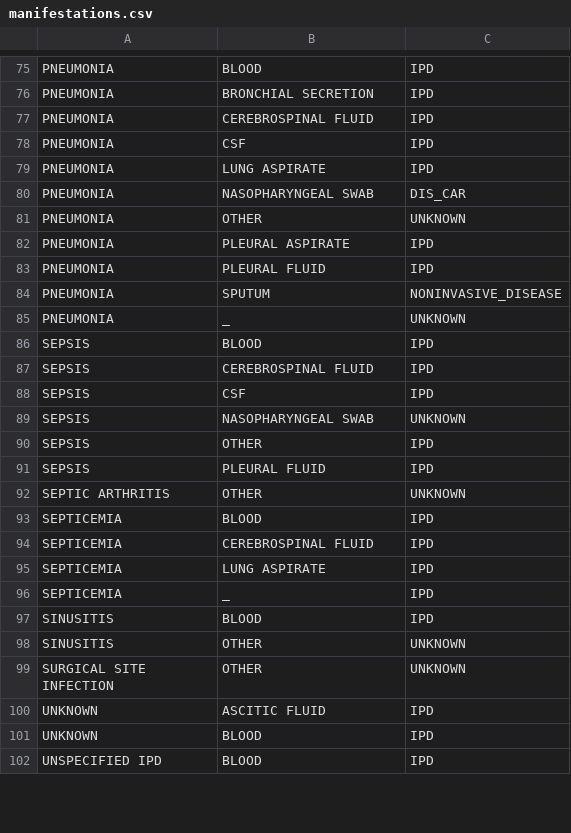
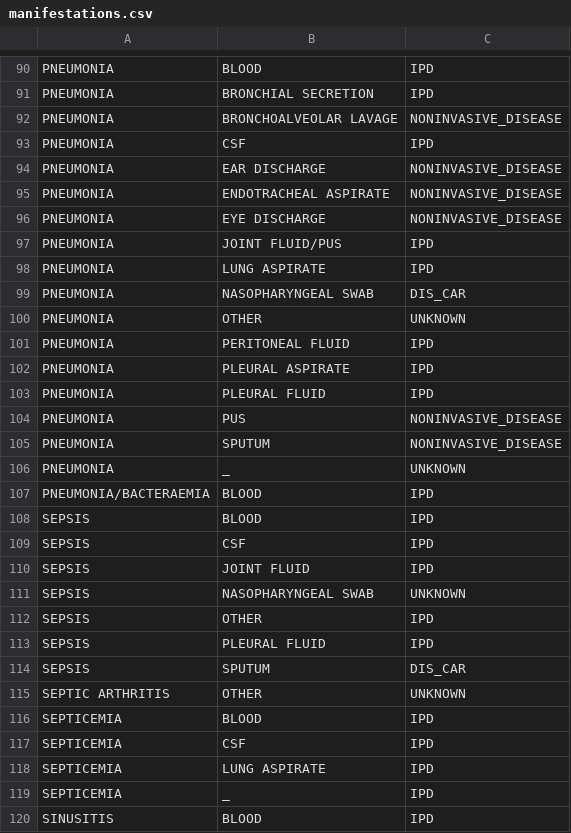
Before and after one commit to sanger-bentley-group/gps-database-processor, a CSV file: data/manifestations.csv, drawn as a sheet; only a part is shown, gaps mark what is left out; the shorter side is filled out with more unchanged rows; the diff covers the shown part only.

```diff
--- a/data/manifestations.csv
+++ b/data/manifestations.csv
@@ -76,4 +91,8 @@ PNEUMONIA,BLOOD,IPD
 PNEUMONIA,BRONCHIAL SECRETION,IPD
-PNEUMONIA,CEREBROSPINAL FLUID,IPD
+PNEUMONIA,BRONCHOALVEOLAR LAVAGE,NONINVASIVE_DISEASE
 PNEUMONIA,CSF,IPD
+PNEUMONIA,EAR DISCHARGE,NONINVASIVE_DISEASE
+PNEUMONIA,ENDOTRACHEAL ASPIRATE,NONINVASIVE_DISEASE
+PNEUMONIA,EYE DISCHARGE,NONINVASIVE_DISEASE
+PNEUMONIA,JOINT FLUID/PUS,IPD
 PNEUMONIA,LUNG ASPIRATE,IPD
@@ -81,9 +100,12 @@ PNEUMONIA,NASOPHARYNGEAL SWAB,DIS_CAR
 PNEUMONIA,OTHER,UNKNOWN
+PNEUMONIA,PERITONEAL FLUID,IPD
 PNEUMONIA,PLEURAL ASPIRATE,IPD
 PNEUMONIA,PLEURAL FLUID,IPD
+PNEUMONIA,PUS,NONINVASIVE_DISEASE
 PNEUMONIA,SPUTUM,NONINVASIVE_DISEASE
 PNEUMONIA,_,UNKNOWN
+PNEUMONIA/BACTERAEMIA,BLOOD,IPD
 SEPSIS,BLOOD,IPD
-SEPSIS,CEREBROSPINAL FLUID,IPD
 SEPSIS,CSF,IPD
+SEPSIS,JOINT FLUID,IPD
 SEPSIS,NASOPHARYNGEAL SWAB,UNKNOWN
@@ -91,5 +113,6 @@ SEPSIS,OTHER,IPD
 SEPSIS,PLEURAL FLUID,IPD
+SEPSIS,SPUTUM,DIS_CAR
 SEPTIC ARTHRITIS,OTHER,UNKNOWN
 SEPTICEMIA,BLOOD,IPD
-SEPTICEMIA,CEREBROSPINAL FLUID,IPD
+SEPTICEMIA,CSF,IPD
 SEPTICEMIA,LUNG ASPIRATE,IPD
```
Also changed, not shown: 32 added rows, 2 removed rows and 5 edited cells elsewhere in this file.
